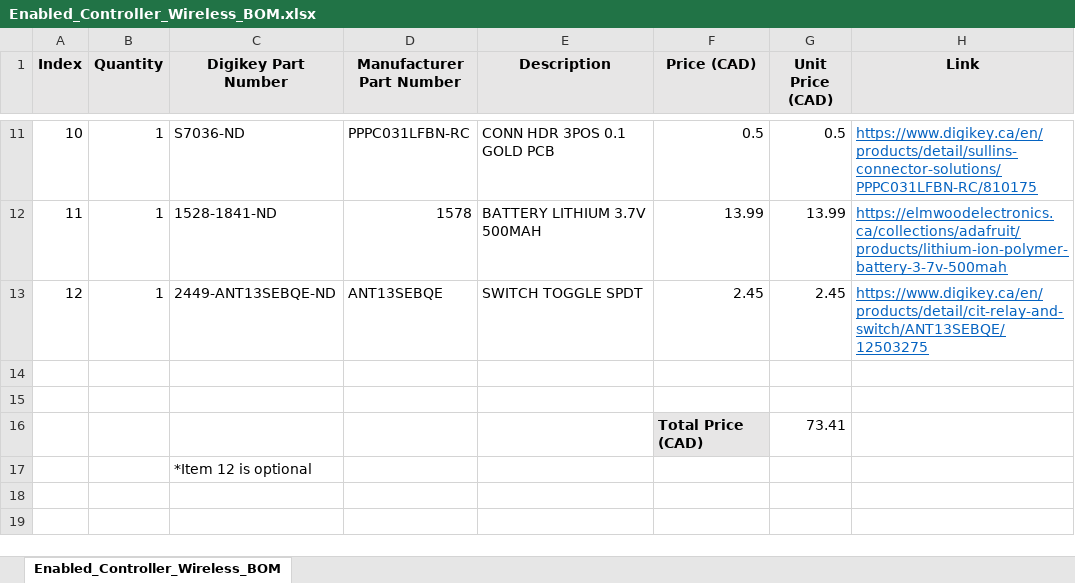
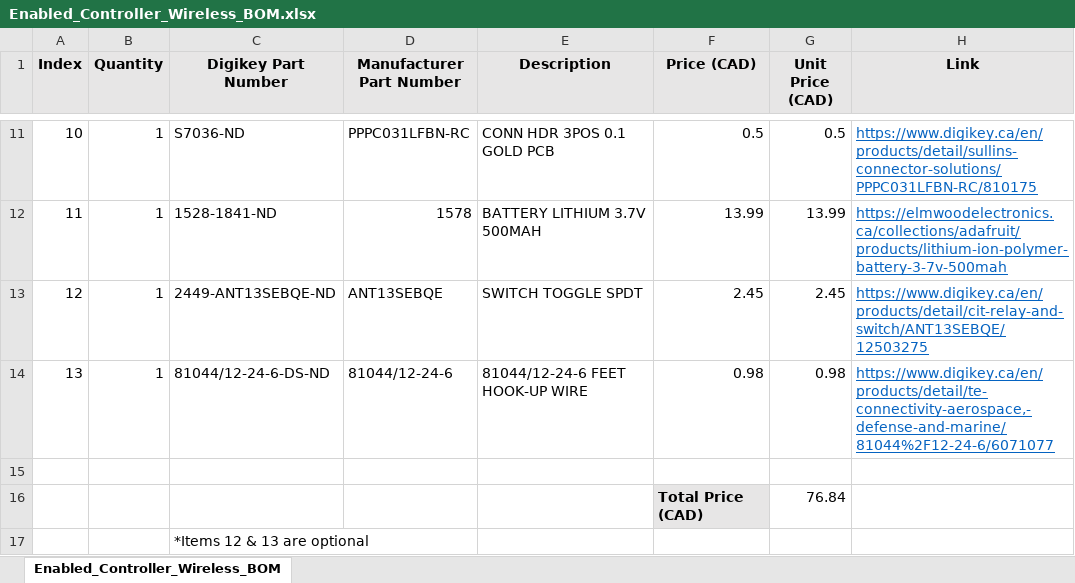
Before and after one commit to milador/Enabled-Controller-Wireless, an Excel workbook: Components/Enabled_Controller_Wireless_BOM.xlsx, sheet Enabled_Controller_Wireless_BOM, drawn as a sheet; only a part is shown, gaps mark what is left out; values as stored, in another font and other column widths than the file's, no borders; removed rows and columns are numbered as before the commit, all else as after; the diff names each change by its address in the sheet, - before the commit and + after, or states it on an @@ line.

```diff
--- a/Components/Enabled_Controller_Wireless_BOM.xlsx (sheet Enabled_Controller_Wireless_BOM)
+++ b/Components/Enabled_Controller_Wireless_BOM.xlsx (sheet Enabled_Controller_Wireless_BOM)
+row 14: 13 | 1 | 81044/12-24-6-DS-ND | 81044/12-24-6 | 81044/12-24-6 FEET HOOK-UP WIRE | 0.98 | 0.98 | https://www.digikey.ca/en/products/detail/te-connectivity-aerospace,-defense-and-marine/81044%2F12-24-6/6071077
-row 16: (empty)
+row 16:  |  |  |  |  | Total Price (CAD) | 76.84
-F16 fill: none
+F16 fill: #E7E6E6
-row 16:  |  |  |  |  | Total Price (CAD) | 73.41
-C17 (Digikey Part Number): *Item 12 is optional
+C17 (Digikey Part Number): *Items 12 & 13 are optional
```
Also changed, not shown: 3 other files.
